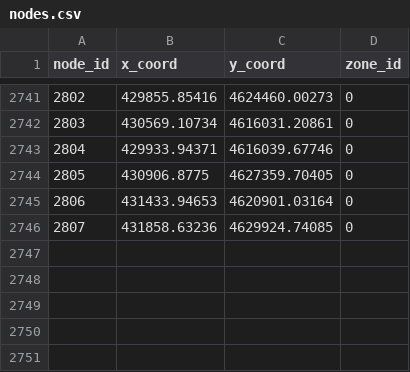
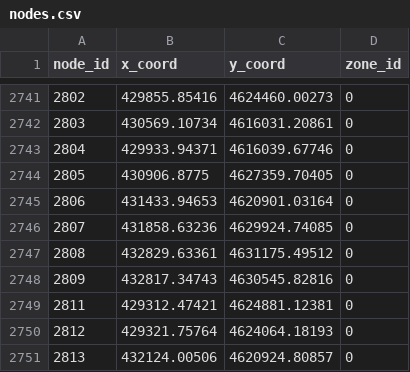
Before and after one commit to byu-transpolab/cache_benchmark, a CSV file: nodes.csv, drawn as a sheet; only a part is shown, gaps mark what is left out; the diff names each change by its address in the sheet, - before the commit and + after, or states it on an @@ line.

```diff
--- a/nodes.csv
+++ b/nodes.csv
+row 2747: 2808 | 432829.63361 | 4631175.49512 | 0
+row 2748: 2809 | 432817.34743 | 4630545.82816 | 0
+row 2749: 2811 | 429312.47421 | 4624881.12381 | 0
+row 2750: 2812 | 429321.75764 | 4624064.18193 | 0
+row 2751: 2813 | 432124.00506 | 4620924.80857 | 0
```
Also changed, not shown: 7 other files.
